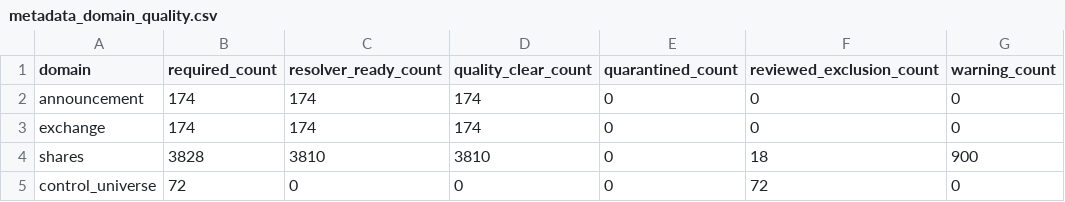
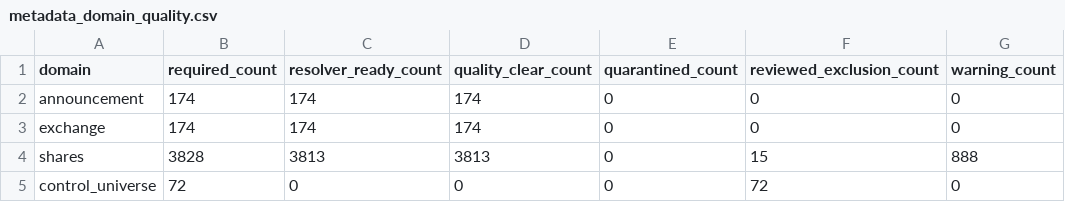
Before and after one commit to P00NSMASHER/trading-platform, a CSV file: data/processed/authorized_input_real/metadata_domain_quality.csv, drawn as a sheet; only a part is shown; the diff names each change by its address in the sheet, - before the commit and + after, or states it on an @@ line.

```diff
--- a/data/processed/authorized_input_real/metadata_domain_quality.csv
+++ b/data/processed/authorized_input_real/metadata_domain_quality.csv
-C4 (resolver_ready_count): 3810
+C4 (resolver_ready_count): 3813
-D4 (quality_clear_count): 3810
+D4 (quality_clear_count): 3813
-F4 (reviewed_exclusion_count): 18
+F4 (reviewed_exclusion_count): 15
-G4 (warning_count): 900
+G4 (warning_count): 888
```
Also changed, not shown: data/processed/authorized_input_real/metadata_quality_issues.csv, data/processed/authorized_input_real/metadata_unresolved_gates.csv, 6 other files.
